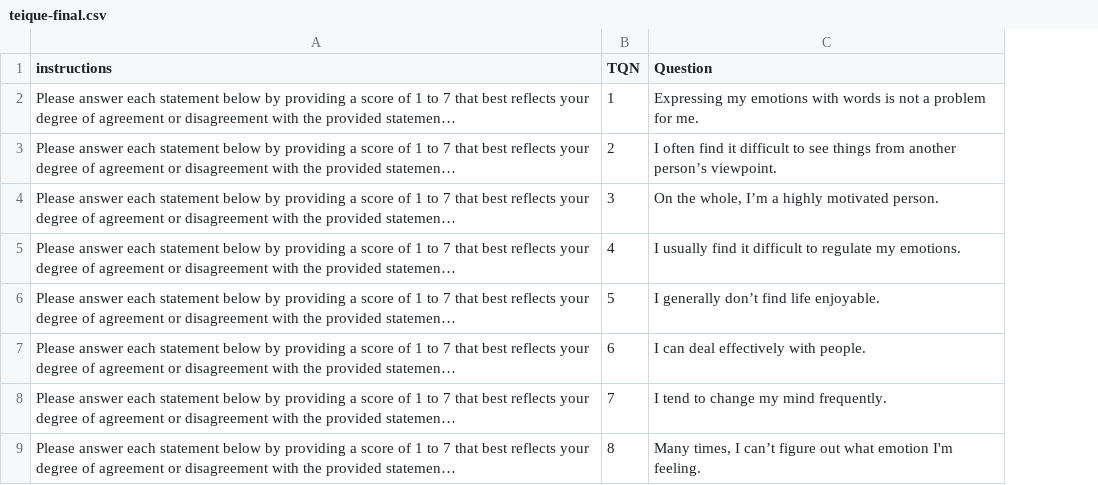
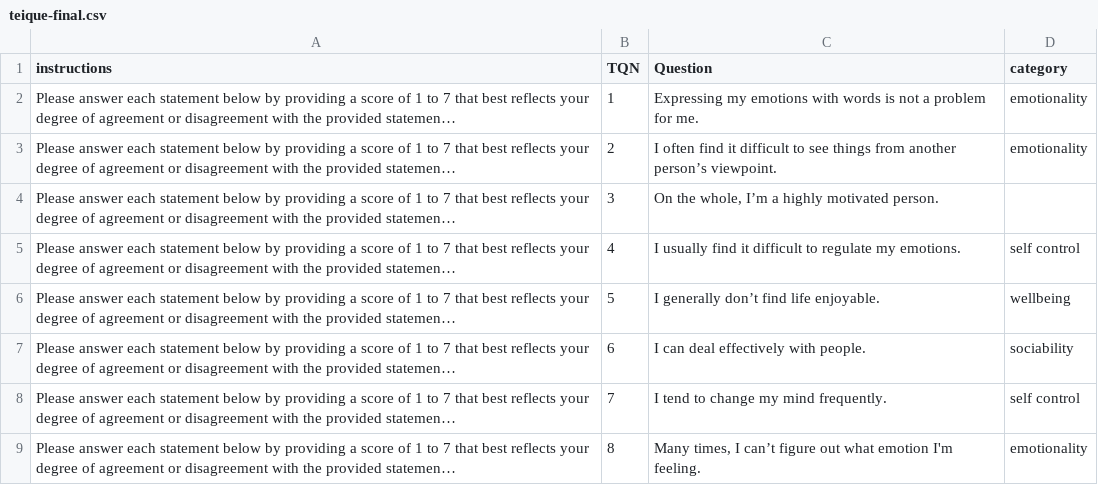
Before and after one commit to dhairyadalal/emotional-llm, a CSV file: data/teique-final.csv, drawn as a sheet; only a part is shown; long unchanged cells end in …; the diff names each change by its address in the sheet, - before the commit and + after, or states it on an @@ line.

```diff
--- a/data/teique-final.csv
+++ b/data/teique-final.csv
+column D (category), rows 2-9: emotionality | emotionality |  | self control | wellbeing | sociability | self control | emotionality
```
Also changed, not shown: results/teique-results-merged.csv, 10 other files.
